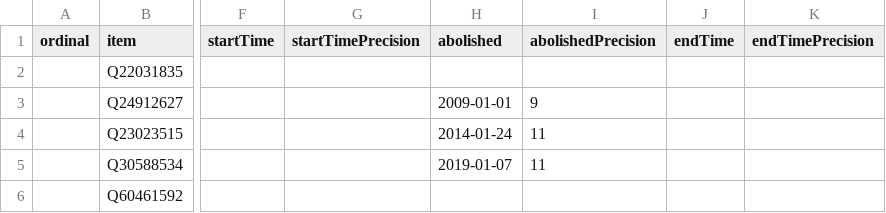
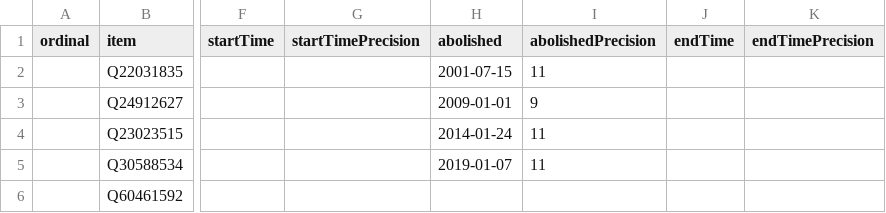
Before and after one commit to every-politician-scrapers/bangladesh-ministers, a CSV file: wikidata/results/all-cabinets.csv, drawn as a sheet; only a part is shown, gaps mark what is left out; the diff names each change by its address in the sheet, - before the commit and + after, or states it on an @@ line.

Commit message:
Run SPARQL queries

```diff
--- a/wikidata/results/all-cabinets.csv
+++ b/wikidata/results/all-cabinets.csv
-H2 (abolished): (empty)
+H2 (abolished): 2001-07-15
-I2 (abolishedPrecision): (empty)
+I2 (abolishedPrecision): 11
```
